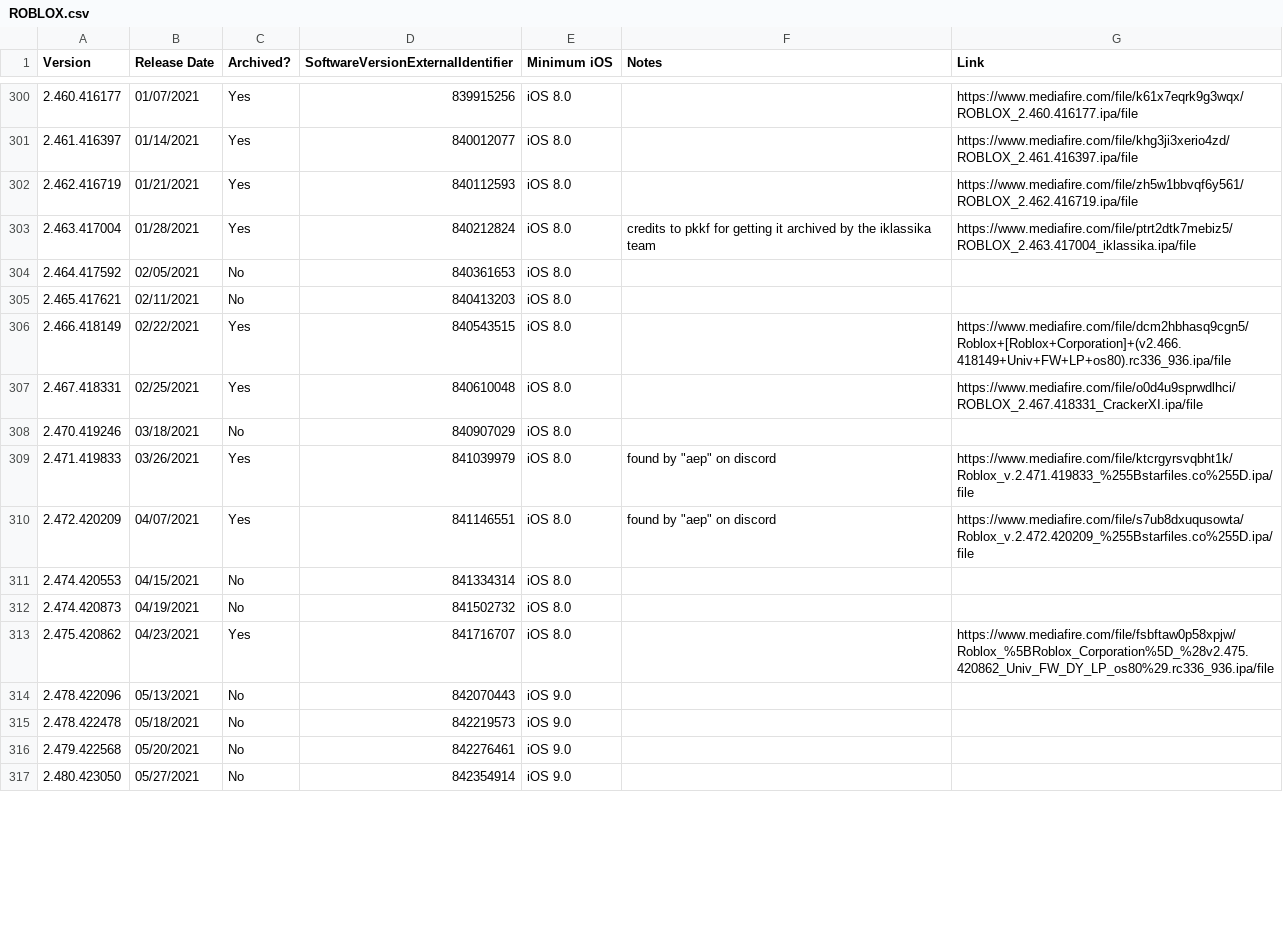
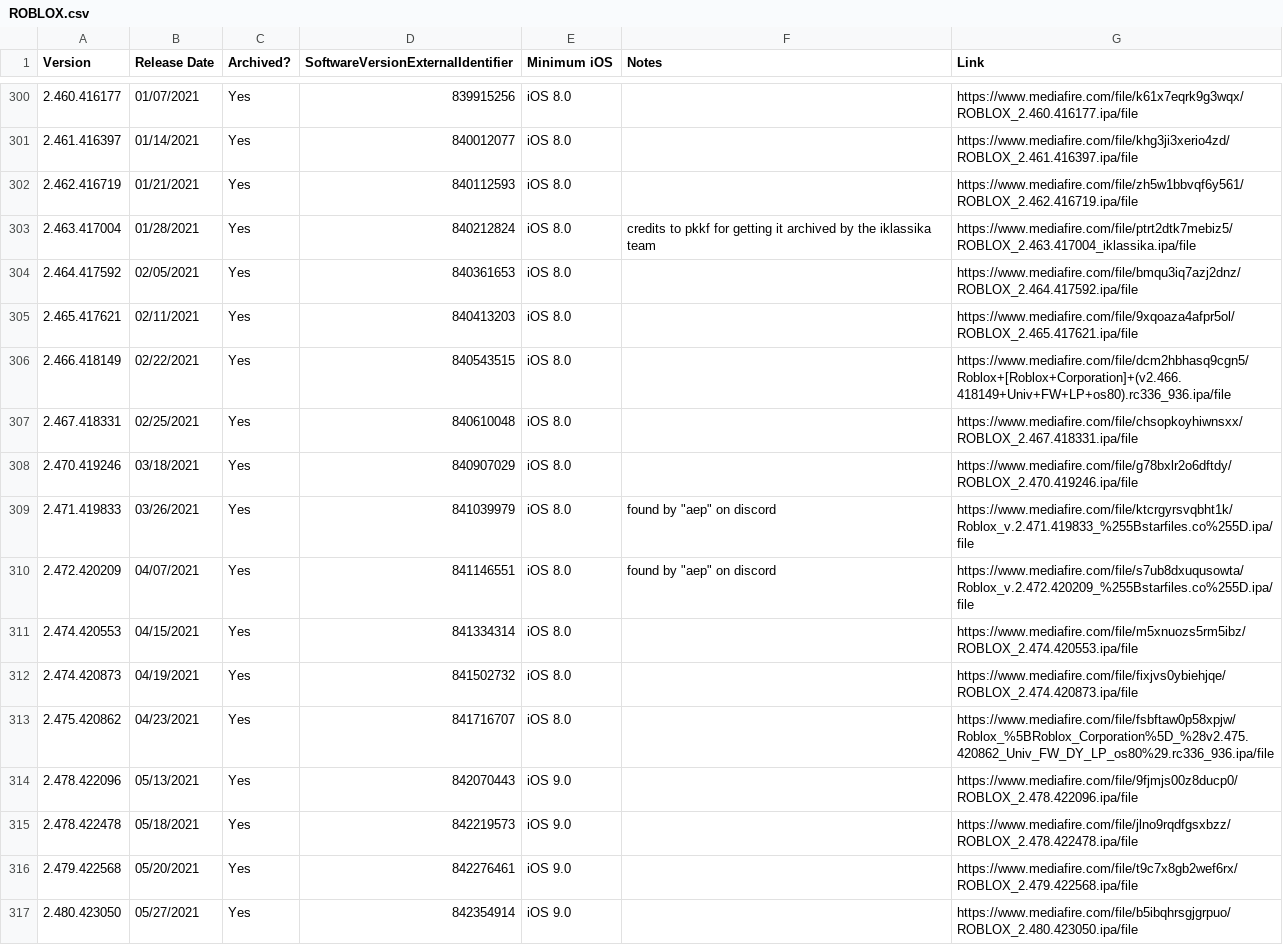
Before and after one commit to Yakov5776/ultimaterobloxmobilearchive, a CSV file: csv/ROBLOX.csv, drawn as a sheet; only a part is shown, gaps mark what is left out; the diff covers the shown part only.

```diff
--- a/csv/ROBLOX.csv
+++ b/csv/ROBLOX.csv
@@ -303,15 +303,15 @@ Version,Release Date,Archived?,SoftwareVersionExternalIdentifier,Minimum iOS,Not
 2.463.417004,01/28/2021,Yes,840212824,iOS 8.0,credits to pkkf for getting it archived by the iklassika team,https://www.mediafire.com/file/ptrt2dtk7mebiz5/ROBLOX_2.463.417004_iklassika.ipa/file
-2.464.417592,02/05/2021,No,840361653,iOS 8.0,,
-2.465.417621,02/11/2021,No,840413203,iOS 8.0,,
+2.464.417592,02/05/2021,Yes,840361653,iOS 8.0,,https://www.mediafire.com/file/bmqu3iq7azj2dnz/ROBLOX_2.464.417592.ipa/file
+2.465.417621,02/11/2021,Yes,840413203,iOS 8.0,,https://www.mediafire.com/file/9xqoaza4afpr5ol/ROBLOX_2.465.417621.ipa/file
 2.466.418149,02/22/2021,Yes,840543515,iOS 8.0,,https://www.mediafire.com/file/dcm2hbhasq9cgn5/Roblox+[Roblox+Corporation]+(v2.466.418149+Univ+FW+LP+os80).rc336_936.ipa/file
-2.467.418331,02/25/2021,Yes,840610048,iOS 8.0,,https://www.mediafire.com/file/o0d4u9sprwdlhci/ROBLOX_2.467.418331_CrackerXI.ipa/file
-2.470.419246,03/18/2021,No,840907029,iOS 8.0,,
+2.467.418331,02/25/2021,Yes,840610048,iOS 8.0,,https://www.mediafire.com/file/chsopkoyhiwnsxx/ROBLOX_2.467.418331.ipa/file
+2.470.419246,03/18/2021,Yes,840907029,iOS 8.0,,https://www.mediafire.com/file/g78bxlr2o6dftdy/ROBLOX_2.470.419246.ipa/file
 2.471.419833,03/26/2021,Yes,841039979,iOS 8.0,"found by ""aep"" on discord",https://www.mediafire.com/file/ktcrgyrsvqbht1k/Roblox_v.2.471.419833_%255Bstarfiles.co%255D.ipa/file
 2.472.420209,04/07/2021,Yes,841146551,iOS 8.0,"found by ""aep"" on discord",https://www.mediafire.com/file/s7ub8dxuqusowta/Roblox_v.2.472.420209_%255Bstarfiles.co%255D.ipa/file
-2.474.420553,04/15/2021,No,841334314,iOS 8.0,,
-2.474.420873,04/19/2021,No,841502732,iOS 8.0,,
+2.474.420553,04/15/2021,Yes,841334314,iOS 8.0,,https://www.mediafire.com/file/m5xnuozs5rm5ibz/ROBLOX_2.474.420553.ipa/file
+2.474.420873,04/19/2021,Yes,841502732,iOS 8.0,,https://www.mediafire.com/file/fixjvs0ybiehjqe/ROBLOX_2.474.420873.ipa/file
 2.475.420862,04/23/2021,Yes,841716707,iOS 8.0,,https://www.mediafire.com/file/fsbftaw0p58xpjw/Roblox_%5BRoblox_Corporation%5D_%28v2.475.420862_Univ_FW_DY_LP_os80%29.rc336_936.ipa/file
-2.478.422096,05/13/2021,No,842070443,iOS 9.0,,
-2.478.422478,05/18/2021,No,842219573,iOS 9.0,,
-2.479.422568,05/20/2021,No,842276461,iOS 9.0,,
-2.480.423050,05/27/2021,No,842354914,iOS 9.0,,
+2.478.422096,05/13/2021,Yes,842070443,iOS 9.0,,https://www.mediafire.com/file/9fjmjs00z8ducp0/ROBLOX_2.478.422096.ipa/file
+2.478.422478,05/18/2021,Yes,842219573,iOS 9.0,,https://www.mediafire.com/file/jlno9rqdfgsxbzz/ROBLOX_2.478.422478.ipa/file
+2.479.422568,05/20/2021,Yes,842276461,iOS 9.0,,https://www.mediafire.com/file/t9c7x8gb2wef6rx/ROBLOX_2.479.422568.ipa/file
+2.480.423050,05/27/2021,Yes,842354914,iOS 9.0,,https://www.mediafire.com/file/b5ibqhrsgjgrpuo/ROBLOX_2.480.423050.ipa/file
```
Also changed, not shown: 34 edited cells elsewhere in this file.
